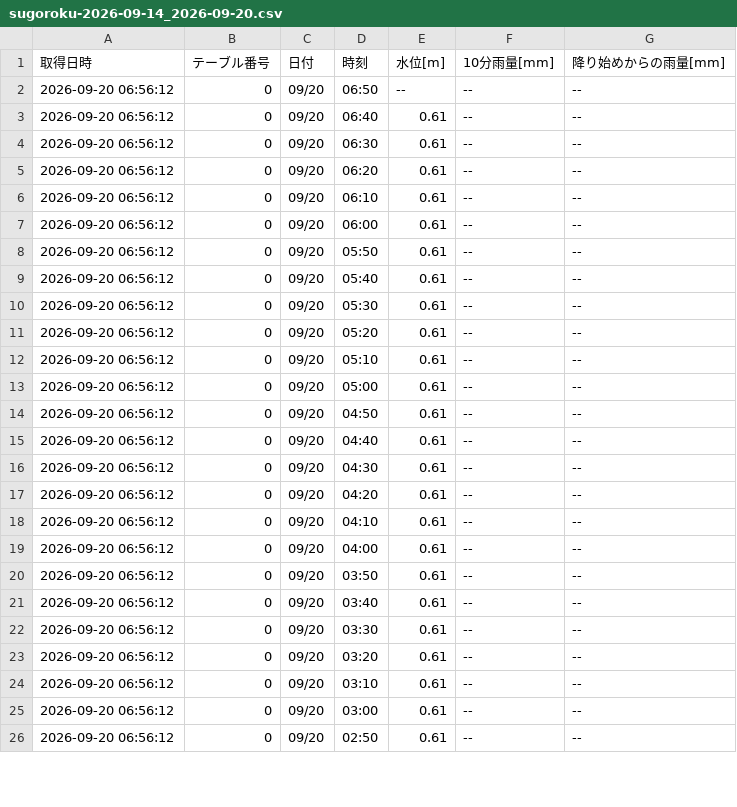
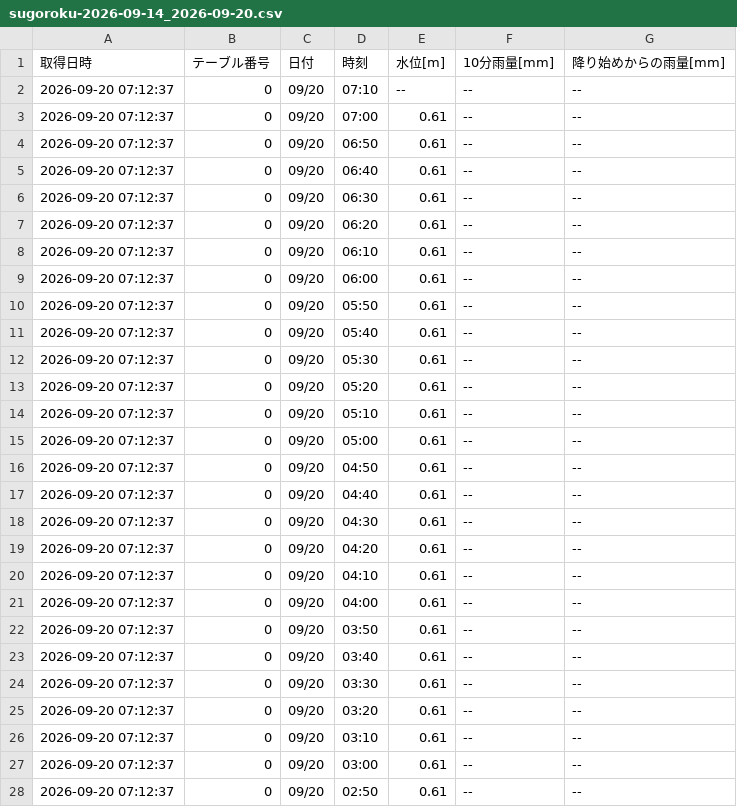
Before and after one commit to surveyhisyu/Stream-gauging-logger, a CSV file: data/sugoroku/sugoroku-2026-09-14_2026-09-20.csv, drawn as a sheet; only a part is shown; the diff covers the shown part only.

```diff
--- a/data/sugoroku/sugoroku-2026-09-14_2026-09-20.csv
+++ b/data/sugoroku/sugoroku-2026-09-14_2026-09-20.csv
@@ -1,26 +1,28 @@
 取得日時,テーブル番号,日付,時刻,水位[m],10分雨量[mm],降り始めからの雨量[mm]
-2026-09-20 06:56:12,0,09/20,06:50,--,--,--
-2026-09-20 06:56:12,0,09/20,06:40,0.61,--,--
-2026-09-20 06:56:12,0,09/20,06:30,0.61,--,--
-2026-09-20 06:56:12,0,09/20,06:20,0.61,--,--
-2026-09-20 06:56:12,0,09/20,06:10,0.61,--,--
-2026-09-20 06:56:12,0,09/20,06:00,0.61,--,--
-2026-09-20 06:56:12,0,09/20,05:50,0.61,--,--
-2026-09-20 06:56:12,0,09/20,05:40,0.61,--,--
-2026-09-20 06:56:12,0,09/20,05:30,0.61,--,--
-2026-09-20 06:56:12,0,09/20,05:20,0.61,--,--
-2026-09-20 06:56:12,0,09/20,05:10,0.61,--,--
-2026-09-20 06:56:12,0,09/20,05:00,0.61,--,--
-2026-09-20 06:56:12,0,09/20,04:50,0.61,--,--
-2026-09-20 06:56:12,0,09/20,04:40,0.61,--,--
-2026-09-20 06:56:12,0,09/20,04:30,0.61,--,--
-2026-09-20 06:56:12,0,09/20,04:20,0.61,--,--
-2026-09-20 06:56:12,0,09/20,04:10,0.61,--,--
-2026-09-20 06:56:12,0,09/20,04:00,0.61,--,--
-2026-09-20 06:56:12,0,09/20,03:50,0.61,--,--
-2026-09-20 06:56:12,0,09/20,03:40,0.61,--,--
-2026-09-20 06:56:12,0,09/20,03:30,0.61,--,--
-2026-09-20 06:56:12,0,09/20,03:20,0.61,--,--
-2026-09-20 06:56:12,0,09/20,03:10,0.61,--,--
-2026-09-20 06:56:12,0,09/20,03:00,0.61,--,--
-2026-09-20 06:56:12,0,09/20,02:50,0.61,--,--
+2026-09-20 07:12:37,0,09/20,07:10,--,--,--
+2026-09-20 07:12:37,0,09/20,07:00,0.61,--,--
+2026-09-20 07:12:37,0,09/20,06:50,0.61,--,--
+2026-09-20 07:12:37,0,09/20,06:40,0.61,--,--
+2026-09-20 07:12:37,0,09/20,06:30,0.61,--,--
+2026-09-20 07:12:37,0,09/20,06:20,0.61,--,--
+2026-09-20 07:12:37,0,09/20,06:10,0.61,--,--
+2026-09-20 07:12:37,0,09/20,06:00,0.61,--,--
+2026-09-20 07:12:37,0,09/20,05:50,0.61,--,--
+2026-09-20 07:12:37,0,09/20,05:40,0.61,--,--
+2026-09-20 07:12:37,0,09/20,05:30,0.61,--,--
+2026-09-20 07:12:37,0,09/20,05:20,0.61,--,--
+2026-09-20 07:12:37,0,09/20,05:10,0.61,--,--
+2026-09-20 07:12:37,0,09/20,05:00,0.61,--,--
+2026-09-20 07:12:37,0,09/20,04:50,0.61,--,--
+2026-09-20 07:12:37,0,09/20,04:40,0.61,--,--
+2026-09-20 07:12:37,0,09/20,04:30,0.61,--,--
+2026-09-20 07:12:37,0,09/20,04:20,0.61,--,--
+2026-09-20 07:12:37,0,09/20,04:10,0.61,--,--
+2026-09-20 07:12:37,0,09/20,04:00,0.61,--,--
+2026-09-20 07:12:37,0,09/20,03:50,0.61,--,--
+2026-09-20 07:12:37,0,09/20,03:40,0.61,--,--
+2026-09-20 07:12:37,0,09/20,03:30,0.61,--,--
+2026-09-20 07:12:37,0,09/20,03:20,0.61,--,--
+2026-09-20 07:12:37,0,09/20,03:10,0.61,--,--
+2026-09-20 07:12:37,0,09/20,03:00,0.61,--,--
+2026-09-20 07:12:37,0,09/20,02:50,0.61,--,--
```
Also changed, not shown: 23 edited cells elsewhere in this file, data/nakayama/nakayama-2026-09-07_2026-09-13.csv, data/nakayama/nakayama-2026-09-14_2026-09-20.csv, 4 other files.
